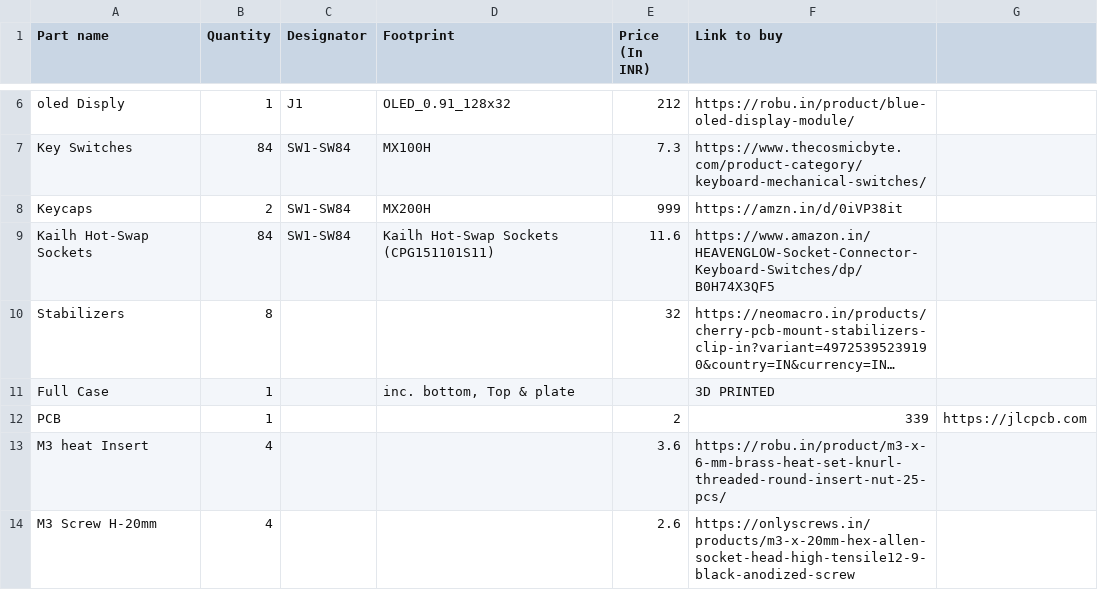
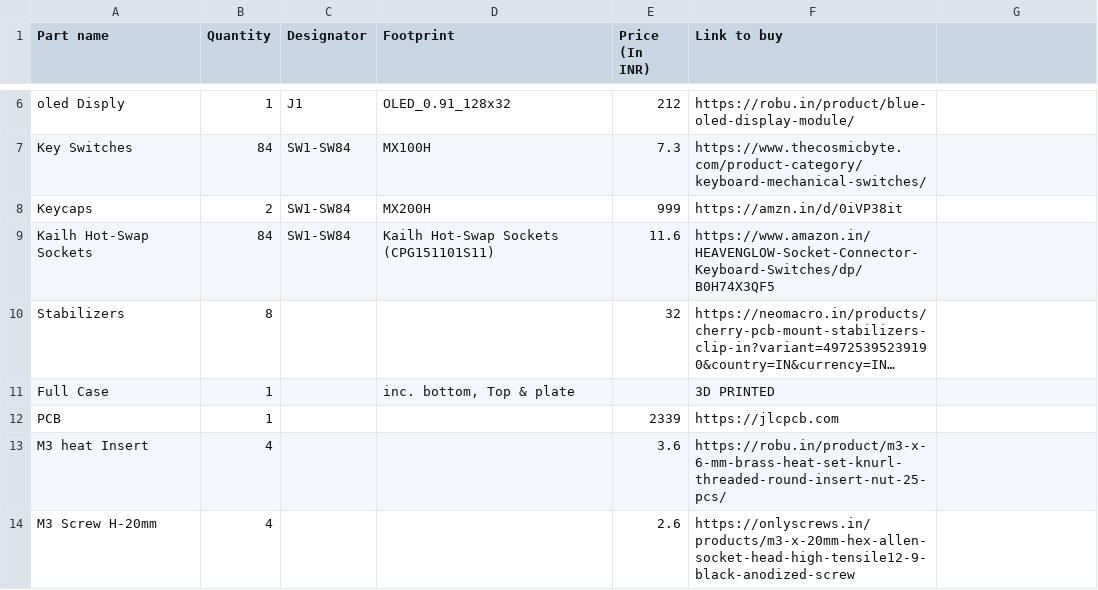
Before and after one commit to dushyantyadav0303/FlexKey, a CSV file: BOM/bom.csv, drawn as a sheet; only a part is shown, gaps mark what is left out; long unchanged cells end in …; the diff names each change by its address in the sheet, - before the commit and + after, or states it on an @@ line.

Commit message:
added note

```diff
--- a/BOM/bom.csv
+++ b/BOM/bom.csv
-E12 (Price (In INR)): 2
+E12 (Price (In INR)): 2339
-F12 (Link to buy): 339
+F12 (Link to buy): https://jlcpcb.com
-G12: https://jlcpcb.com
+G12: (empty)
```
